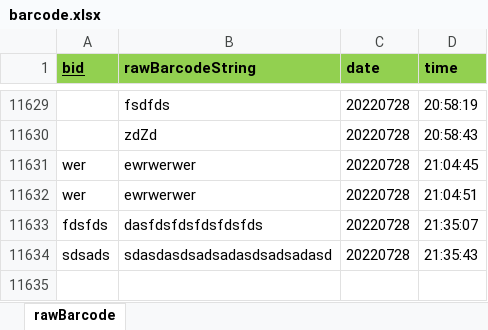
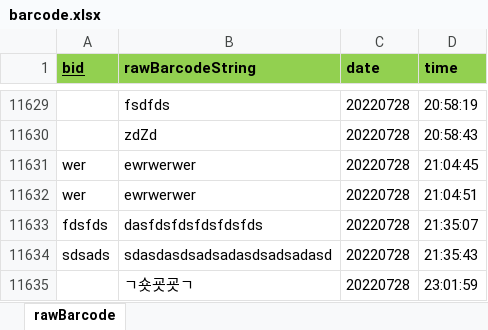
Before and after one commit to Hojun1123/InventoryManagement, an Excel workbook: DB/barcode.xlsx, sheet rawBarcode, drawn as a sheet; only a part is shown, gaps mark what is left out; values as stored, in another font and other column widths than the file's, no borders; the diff names each change by its address in the sheet, - before the commit and + after, or states it on an @@ line.

```diff
--- a/DB/barcode.xlsx (sheet rawBarcode)
+++ b/DB/barcode.xlsx (sheet rawBarcode)
+row 11635:  | ㄱ숏굣굣ㄱ | 20220728 | 23:01:59
```
Also changed, not shown: 2 other files.
